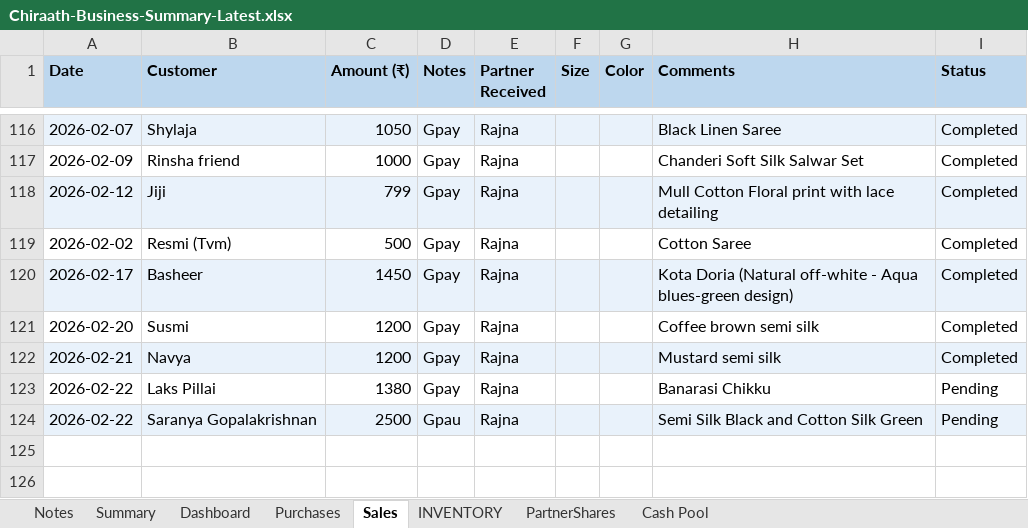
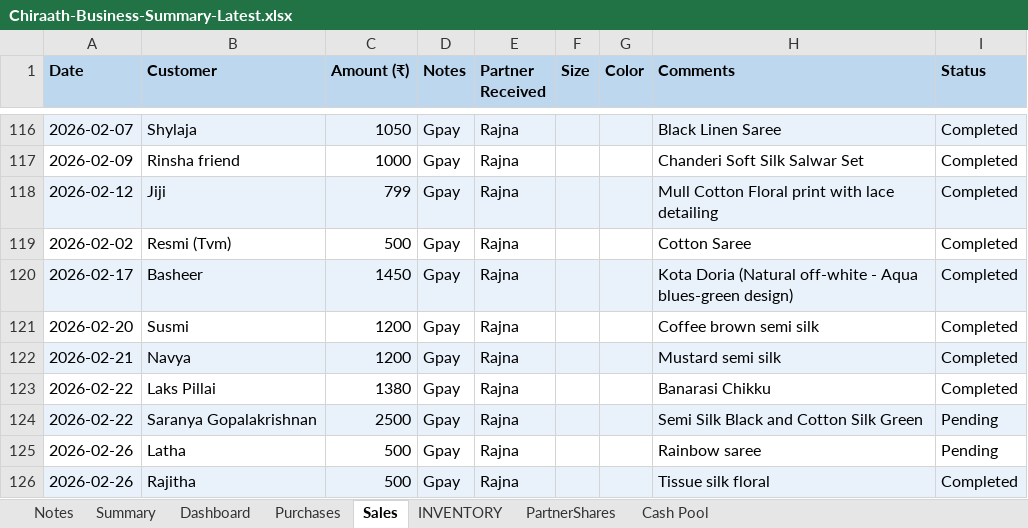
Before and after one commit to anoopp87/chiraath-partner-dashboard, an Excel workbook: docs/Chiraath-Business-Summary-Latest.xlsx, sheet Sales, drawn as a sheet; only a part is shown, gaps mark what is left out; values as stored, in another font and other column widths than the file's, no borders; the diff names each change by its address in the sheet, - before the commit and + after, or states it on an @@ line.

Commit message:
Laks & Rajitha payment updates

```diff
--- a/docs/Chiraath-Business-Summary-Latest.xlsx (sheet Sales)
+++ b/docs/Chiraath-Business-Summary-Latest.xlsx (sheet Sales)
-I123 (Status): Pending
+I123 (Status): Completed
-D124 (Notes): Gpau
+D124 (Notes): Gpay
+row 125: 2026-02-26 | Latha | 500 | Gpay | Rajna |  |  | Rainbow saree | Pending
+row 126: 2026-02-26 | Rajitha | 500 | Gpay | Rajna |  |  | Tissue silk floral | Completed
```
Also changed, not shown: sheet Summary, sheet Dashboard, sheet INVENTORY, sheet Cash Pool, charts or pictures, input/Chiraath - Business Summary - Latest.xlsx, 1 other file.
